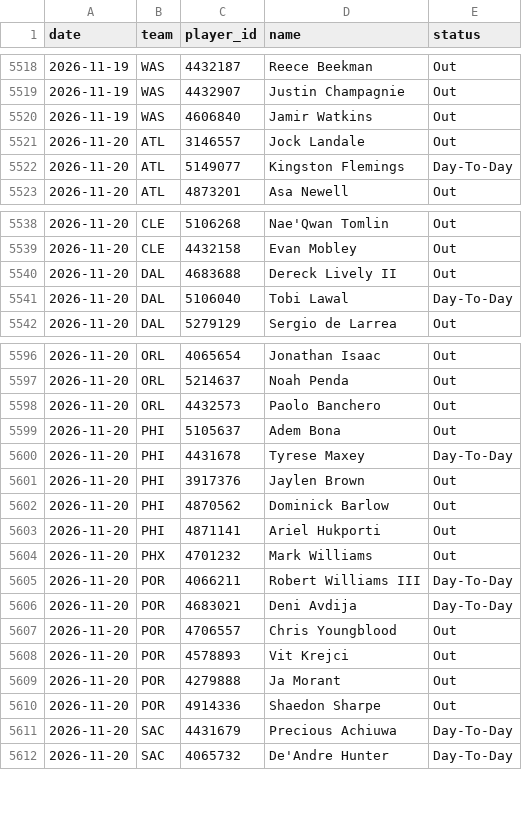
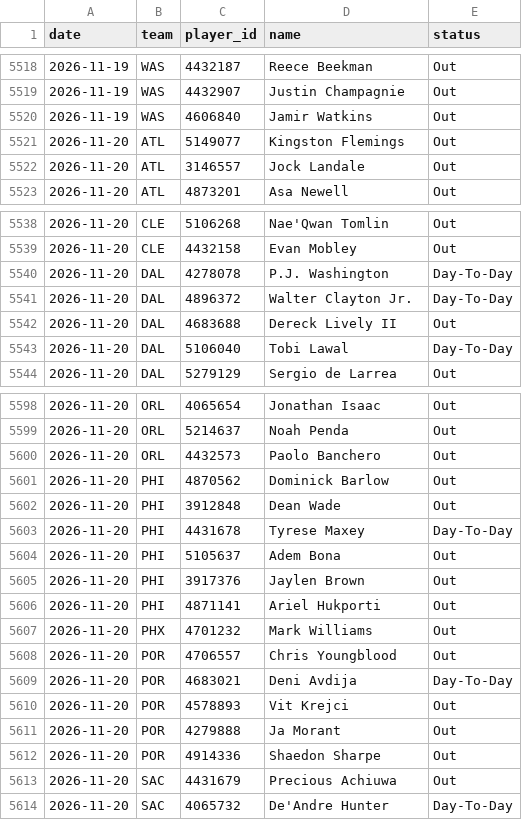
Before and after one commit to DEMON-X13/nba-hub, a CSV file: data/injuries_log.csv, drawn as a sheet; only a part is shown, gaps mark what is left out; the diff covers the shown part only.

```diff
--- a/data/injuries_log.csv
+++ b/data/injuries_log.csv
@@ -5520,4 +5520,4 @@ date,team,player_id,name,status
 2026-11-19,WAS,4606840,Jamir Watkins,Out
+2026-11-20,ATL,5149077,Kingston Flemings,Out
 2026-11-20,ATL,3146557,Jock Landale,Out
-2026-11-20,ATL,5149077,Kingston Flemings,Day-To-Day
 2026-11-20,ATL,4873201,Asa Newell,Out
@@ -5539,2 +5539,4 @@ date,team,player_id,name,status
 2026-11-20,CLE,4432158,Evan Mobley,Out
+2026-11-20,DAL,4278078,P.J. Washington,Day-To-Day
+2026-11-20,DAL,4896372,Walter Clayton Jr.,Day-To-Day
 2026-11-20,DAL,4683688,Dereck Lively II,Out
@@ -5598,11 +5600,11 @@ date,team,player_id,name,status
 2026-11-20,ORL,4432573,Paolo Banchero,Out
+2026-11-20,PHI,4870562,Dominick Barlow,Out
+2026-11-20,PHI,3912848,Dean Wade,Out
+2026-11-20,PHI,4431678,Tyrese Maxey,Day-To-Day
 2026-11-20,PHI,5105637,Adem Bona,Out
-2026-11-20,PHI,4431678,Tyrese Maxey,Day-To-Day
 2026-11-20,PHI,3917376,Jaylen Brown,Out
-2026-11-20,PHI,4870562,Dominick Barlow,Out
 2026-11-20,PHI,4871141,Ariel Hukporti,Out
 2026-11-20,PHX,4701232,Mark Williams,Out
-2026-11-20,POR,4066211,Robert Williams III,Day-To-Day
+2026-11-20,POR,4706557,Chris Youngblood,Out
 2026-11-20,POR,4683021,Deni Avdija,Day-To-Day
-2026-11-20,POR,4706557,Chris Youngblood,Out
 2026-11-20,POR,4578893,Vit Krejci,Out
@@ -5610,3 +5612,3 @@ date,team,player_id,name,status
 2026-11-20,POR,4914336,Shaedon Sharpe,Out
-2026-11-20,SAC,4431679,Precious Achiuwa,Day-To-Day
+2026-11-20,SAC,4431679,Precious Achiuwa,Out
 2026-11-20,SAC,4065732,De'Andre Hunter,Day-To-Day
```
Also changed, not shown: 2 added rows and 2 removed rows elsewhere in this file, data/predictions.csv, 12 other files.
